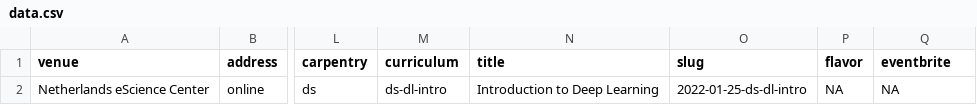
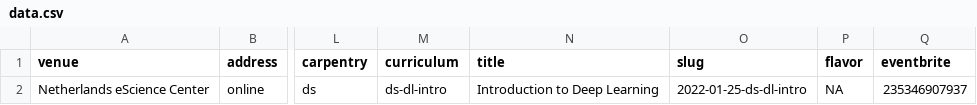
Before and after one commit to esciencecenter-digital-skills/2022-01-25-ds-dl-intro, a CSV file: _data/data.csv, drawn as a sheet; only a part is shown, gaps mark what is left out; the diff names each change by its address in the sheet, - before the commit and + after, or states it on an @@ line.

Commit message:
Add eventbrite code

```diff
--- a/_data/data.csv
+++ b/_data/data.csv
-Q2 (eventbrite): NA
+Q2 (eventbrite): 235346907937
```
